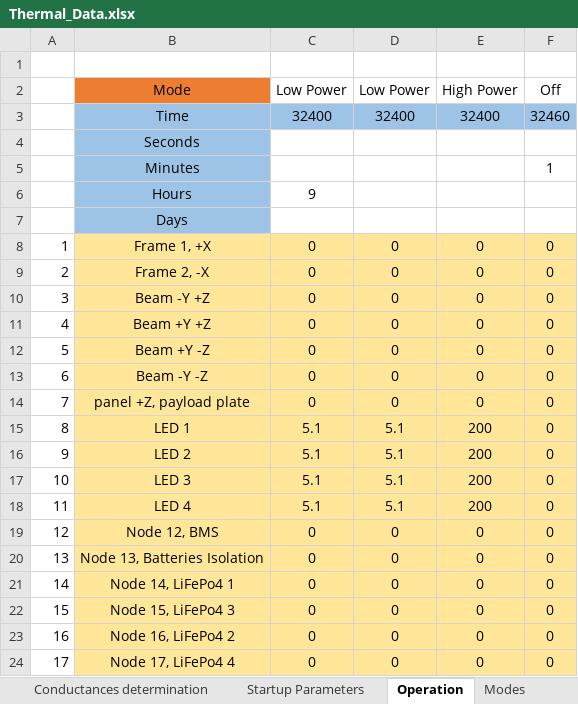
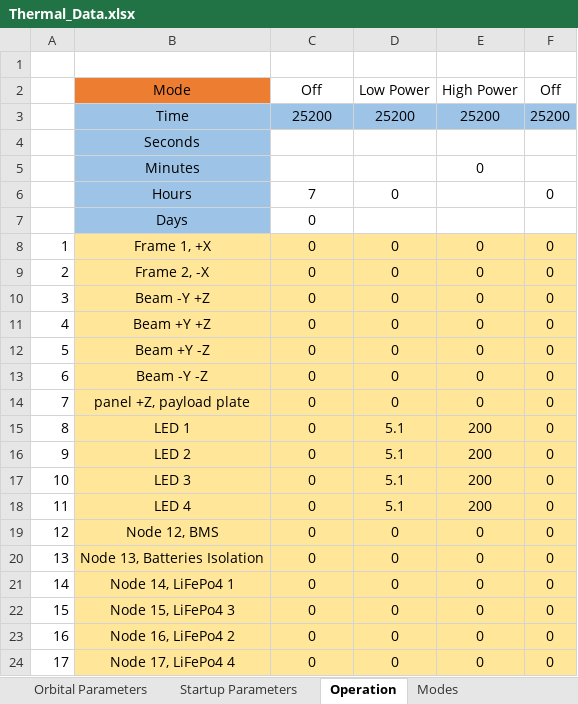
Before and after one commit to MrDJPAPAYA/TeideThermal, an Excel workbook: teidecode_v1/Thermal_Data.xlsx, sheet Operation, drawn as a sheet; only a part is shown; values as stored, in another font and other column widths than the file's, no borders; removed rows and columns are numbered as before the commit, all else as after; the diff names each change by its address in the sheet, - before the commit and + after, or states it on an @@ line.

Commit message:
Orbit and orientation overhaul.
Added the posibility to define orbit and orientation from the excel.

```diff
--- a/teidecode_v1/Thermal_Data.xlsx (sheet Operation)
+++ b/teidecode_v1/Thermal_Data.xlsx (sheet Operation)
+sheet tab: Orbital Parameters
-C2: Low Power
+C2: Off
-row 3:  | Time | 32400 | 32400 | 32400 | 32460
+row 3:  | Time | 25200 | 25200 | 25200 | 25200
-row 5:  | Minutes |  |  |  | 1
-row 6:  | Hours | 9
-row 7:  | Days
+row 5:  | Minutes |  |  | 0
+row 6:  | Hours | 7 | 0 |  | 0
+row 7:  | Days | 0
-C15:C18 (Off): 5.1
+C15:C18 (Off): 0
```
Also changed, not shown: sheet Nodes thermal properties, 3 other files.
